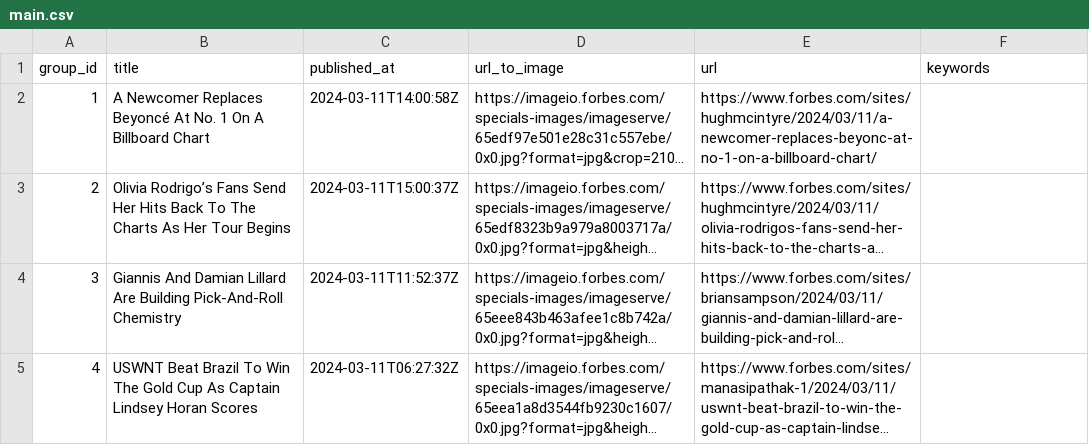
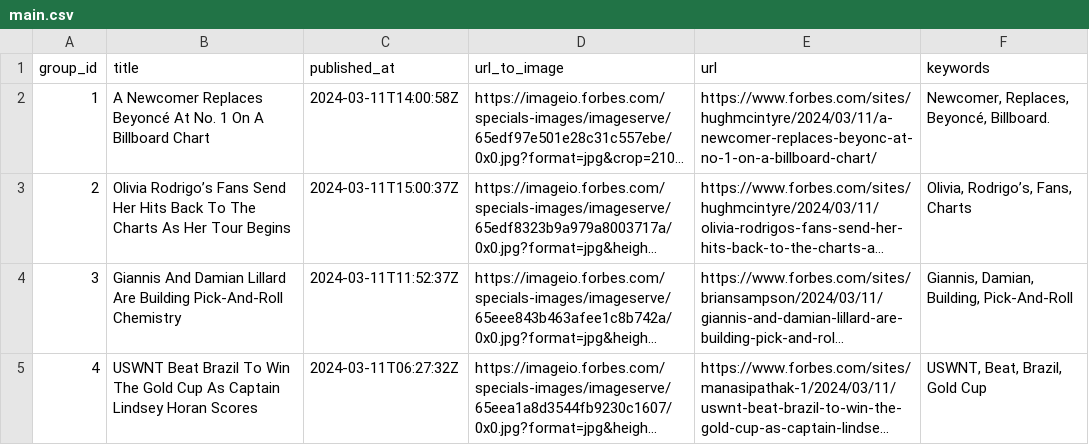
Before and after one commit to ritikaasri/newsgame, a CSV file: main.csv, drawn as a sheet; long unchanged cells end in …; the diff names each change by its address in the sheet, - before the commit and + after, or states it on an @@ line.

Commit message:
Update main.csv

```diff
--- a/main.csv
+++ b/main.csv
-F2 (keywords): (empty)
+F2 (keywords): Newcomer, Replaces, Beyoncé, Billboard.
-F3 (keywords): (empty)
+F3 (keywords): Olivia, Rodrigo’s, Fans, Charts
-F4 (keywords): (empty)
+F4 (keywords): Giannis, Damian, Building, Pick-And-Roll
-F5 (keywords): (empty)
+F5 (keywords): USWNT, Beat, Brazil, Gold Cup
```
